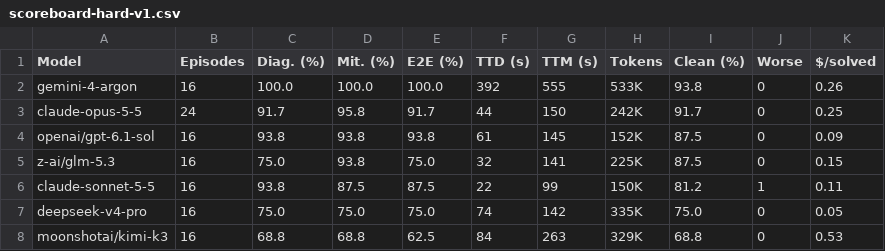
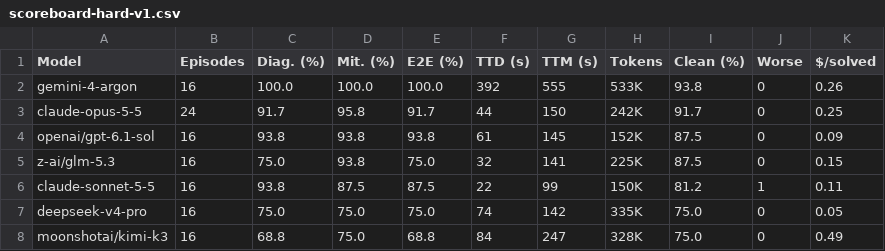
Before and after one commit to Nishandas10/infra-gym, a CSV file: bench/results/scoreboard-hard-v1.csv, drawn as a sheet.

```diff
--- a/bench/results/scoreboard-hard-v1.csv
+++ b/bench/results/scoreboard-hard-v1.csv
@@ -7,2 +7,2 @@ claude-sonnet-5-5,16,93.8,87.5,87.5,22,99,150K,81.2,1,0.11
 deepseek-v4-pro,16,75.0,75.0,75.0,74,142,335K,75.0,0,0.05
-moonshotai/kimi-k3,16,68.8,68.8,62.5,84,263,329K,68.8,0,0.53
+moonshotai/kimi-k3,16,68.8,75.0,68.8,84,247,328K,75.0,0,0.49
```
Also changed, not shown: 7 other files.
